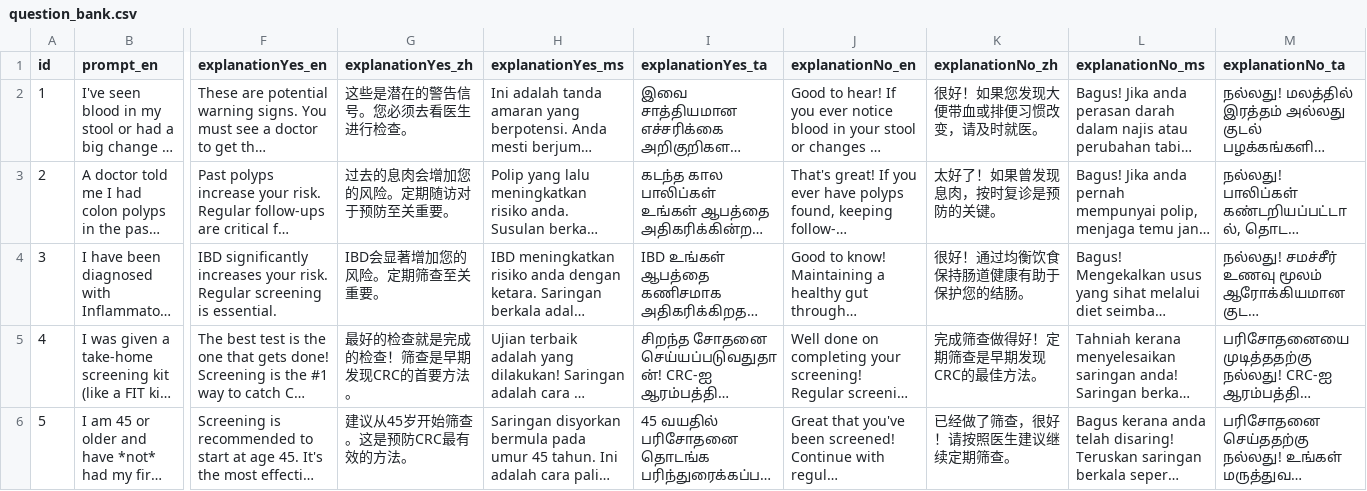
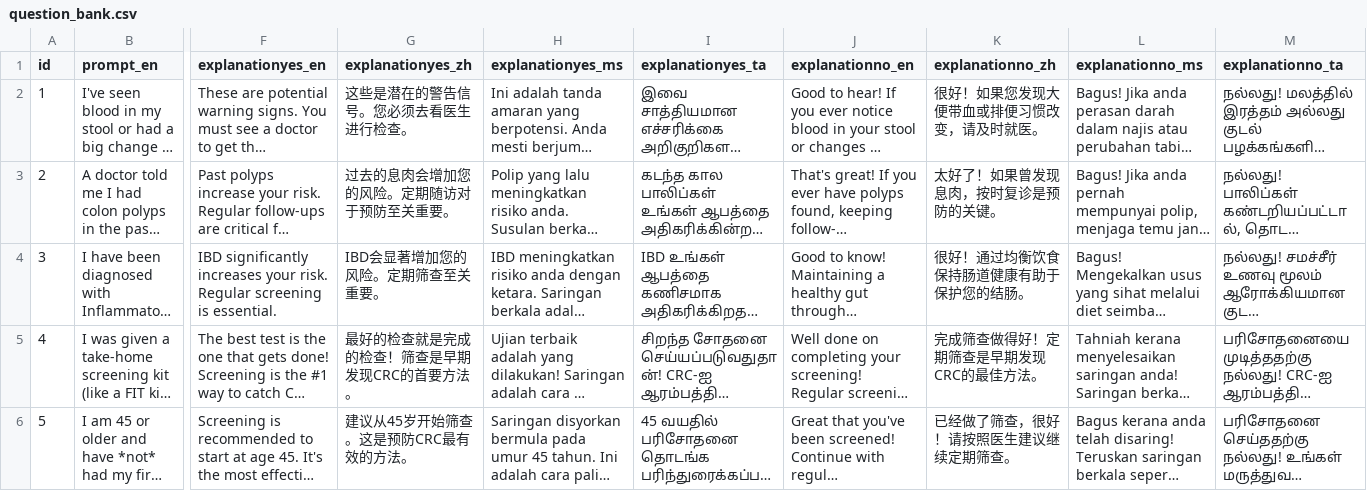
Before and after one commit to Zaynereo/scs-risk-assessment-tool, a CSV file: data/question_bank.csv, drawn as a sheet; only a part is shown, gaps mark what is left out; long unchanged cells end in …; the diff names each change by its address in the sheet, - before the commit and + after, or states it on an @@ line.

```diff
--- a/data/question_bank.csv
+++ b/data/question_bank.csv
-F1: explanationYes_en
+F1: explanationyes_en
-G1: explanationYes_zh
+G1: explanationyes_zh
-H1: explanationYes_ms
+H1: explanationyes_ms
-I1: explanationYes_ta
+I1: explanationyes_ta
-J1: explanationNo_en
+J1: explanationno_en
-K1: explanationNo_zh
+K1: explanationno_zh
-L1: explanationNo_ms
+L1: explanationno_ms
-M1: explanationNo_ta
+M1: explanationno_ta
```
Also changed, not shown: data/assignments.csv, data/cancer_types.csv, 2 other files.
